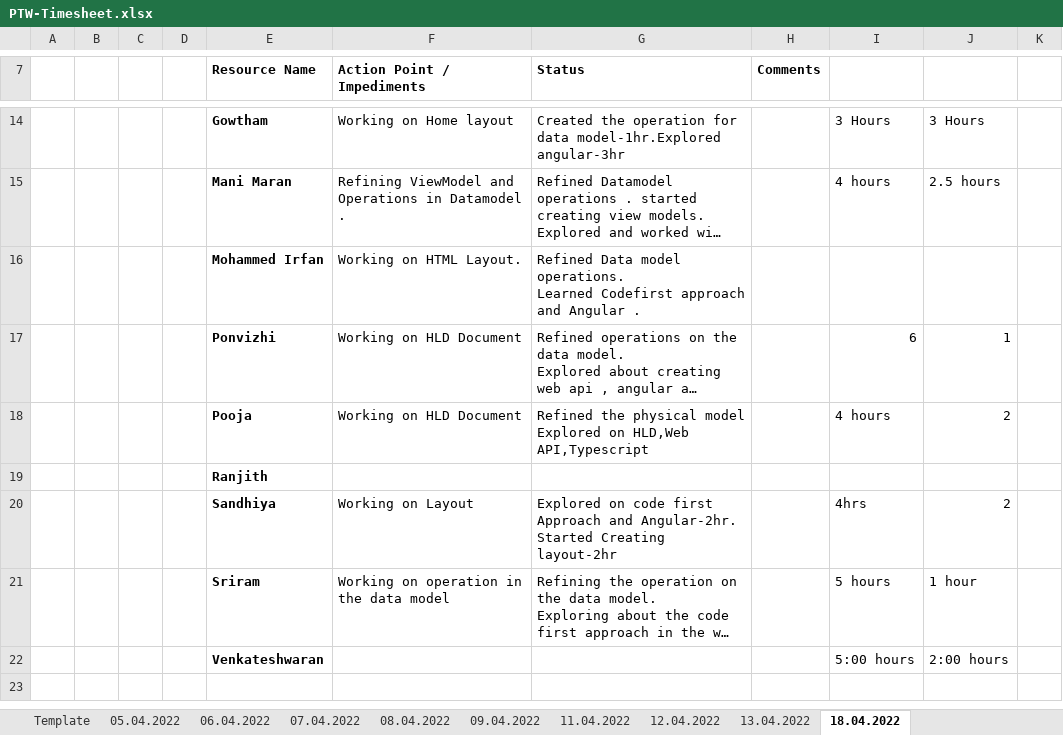
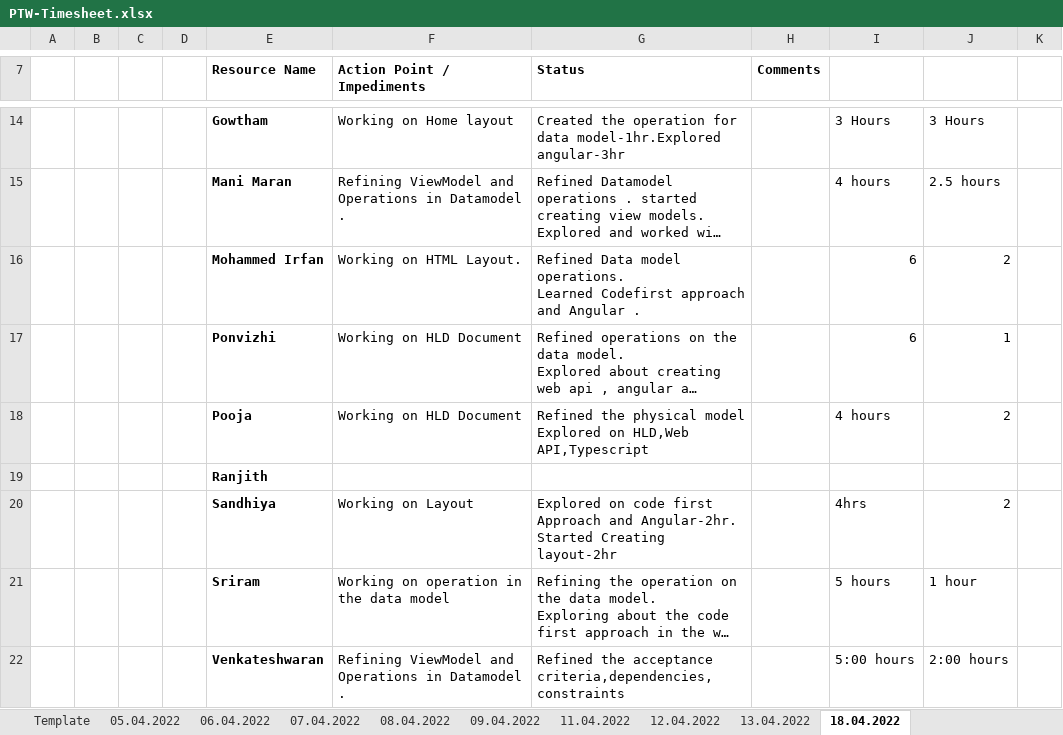
Before and after one commit to arvi9/ASPNet-WebAPI-Anngular-Project, an Excel workbook: Aurora/Process/PTW-Timesheet.xlsx, sheet 18.04.2022, drawn as a sheet; only a part is shown, gaps mark what is left out; long unchanged cells end in …; values as stored, in another font and other column widths than the file's, no borders; the diff names each change by its address in the sheet, - before the commit and + after, or states it on an @@ line.

```diff
--- a/Aurora/Process/PTW-Timesheet.xlsx (sheet 18.04.2022)
+++ b/Aurora/Process/PTW-Timesheet.xlsx (sheet 18.04.2022)
-I16: (empty)
+I16: 6
-J16: (empty)
+J16: 2
-F22 (Action Point / Impediments): (empty)
+F22 (Action Point / Impediments): Refining ViewModel and Operations in Datamodel .
-G22 (Status): (empty)
+G22 (Status): Refined the acceptance criteria,dependencies,constraints
```
Also changed, not shown: sheet 13.04.2022.
